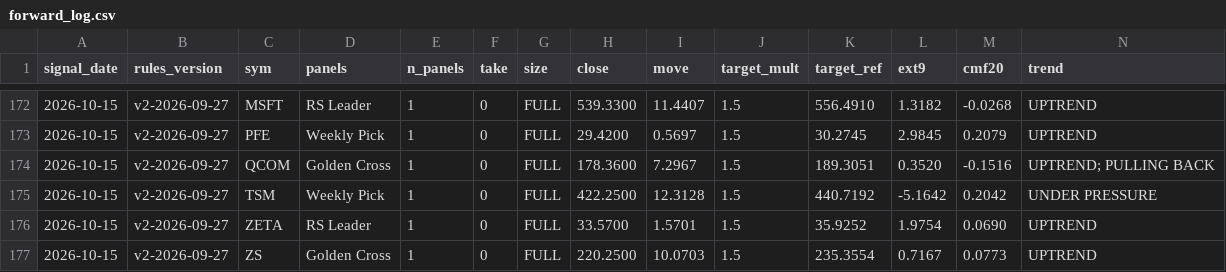
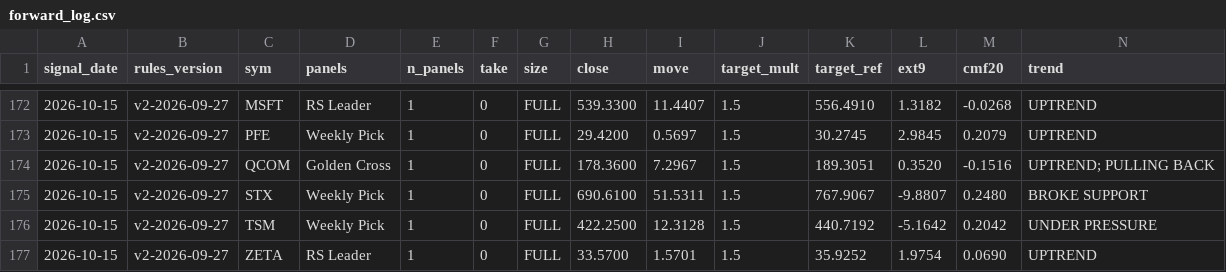
Before and after one commit to Moopheus1/Basket-Command-Centre-3, a CSV file: docs/forward_log.csv, drawn as a sheet; only a part is shown, gaps mark what is left out; the shorter side is filled out with more unchanged rows; rows hold the shown columns only; the diff names each change by its address in the sheet, - before the commit and + after, or states it on an @@ line.

```diff
--- a/docs/forward_log.csv
+++ b/docs/forward_log.csv
+row 175: 2026-10-15 | v2-2026-09-27 | STX | Weekly Pick | 1 | 0 | FULL | 690.6100 | 51.5311 | 1.5 | 767.9067 | -9.8807 | 0.2480 | BROKE SUPPORT
```
Also changed, not shown: 1 other file.
